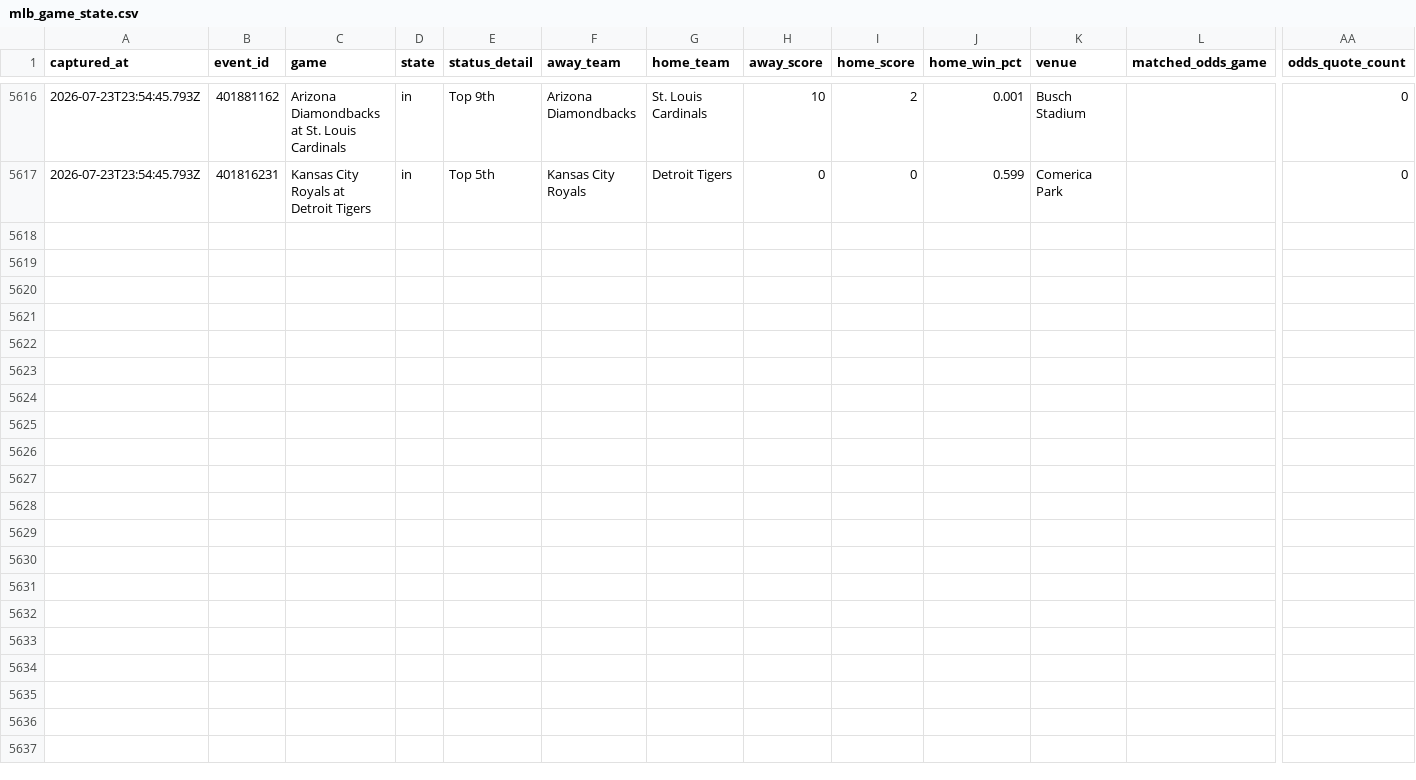
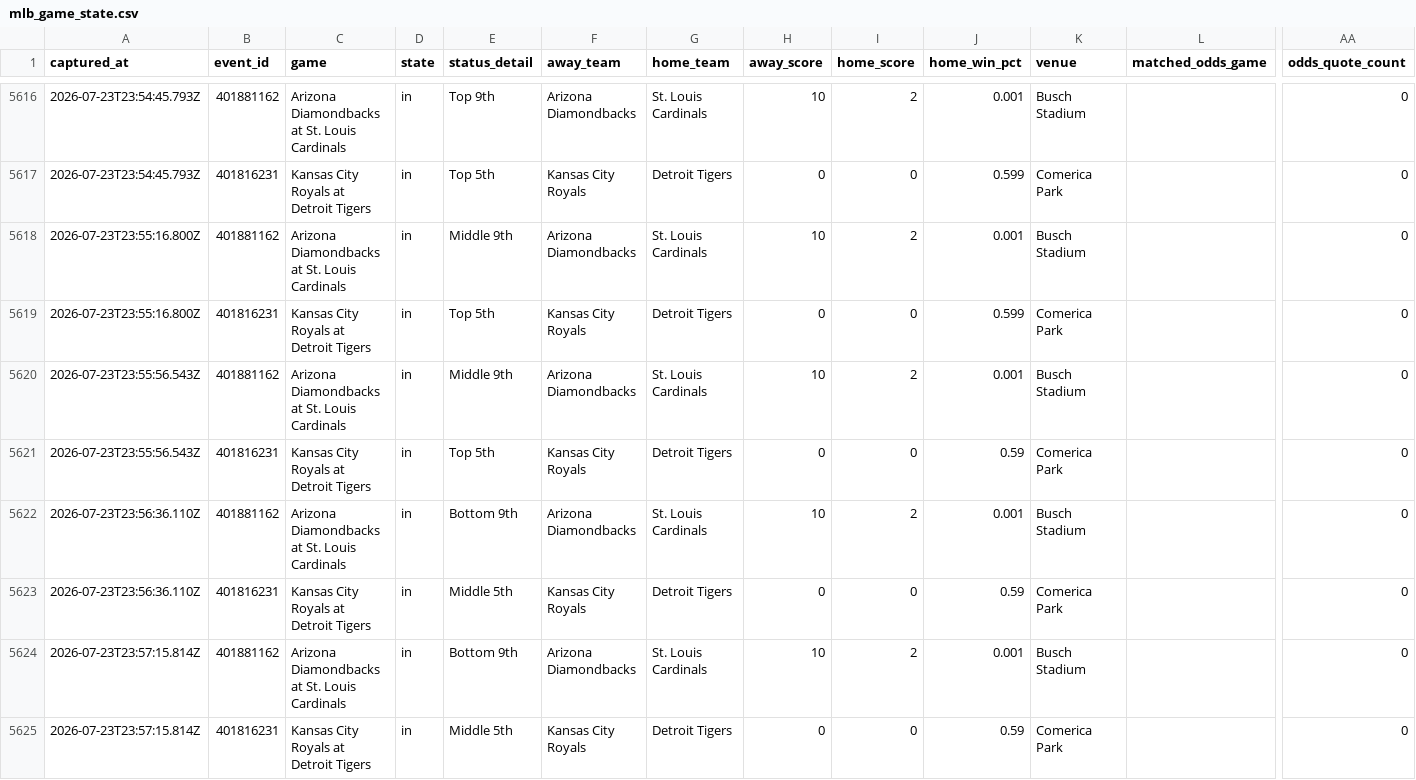
Before and after one commit to jriordan55/mlb_pbp_model, a CSV file: data/mlb_game_state.csv, drawn as a sheet; only a part is shown, gaps mark what is left out; rows hold the shown columns only; the diff covers the shown part only; the diff names each change by its address in the sheet, - before the commit and + after, or states it on an @@ line.

Commit message:
chore: update MLB scraper data 2026-07-24T00:00Z

```diff
--- a/data/mlb_game_state.csv
+++ b/data/mlb_game_state.csv
+row 5618: 2026-07-23T23:55:16.800Z | 401881162 | Arizona Diamondbacks at St. Louis Cardinals | in | Middle 9th | Arizona Diamondbacks | St. Louis Cardinals | 10 | 2 | 0.001 | Busch Stadium |  | 0
+row 5619: 2026-07-23T23:55:16.800Z | 401816231 | Kansas City Royals at Detroit Tigers | in | Top 5th | Kansas City Royals | Detroit Tigers | 0 | 0 | 0.599 | Comerica Park |  | 0
+row 5620: 2026-07-23T23:55:56.543Z | 401881162 | Arizona Diamondbacks at St. Louis Cardinals | in | Middle 9th | Arizona Diamondbacks | St. Louis Cardinals | 10 | 2 | 0.001 | Busch Stadium |  | 0
+row 5621: 2026-07-23T23:55:56.543Z | 401816231 | Kansas City Royals at Detroit Tigers | in | Top 5th | Kansas City Royals | Detroit Tigers | 0 | 0 | 0.59 | Comerica Park |  | 0
+row 5622: 2026-07-23T23:56:36.110Z | 401881162 | Arizona Diamondbacks at St. Louis Cardinals | in | Bottom 9th | Arizona Diamondbacks | St. Louis Cardinals | 10 | 2 | 0.001 | Busch Stadium |  | 0
+row 5623: 2026-07-23T23:56:36.110Z | 401816231 | Kansas City Royals at Detroit Tigers | in | Middle 5th | Kansas City Royals | Detroit Tigers | 0 | 0 | 0.59 | Comerica Park |  | 0
+row 5624: 2026-07-23T23:57:15.814Z | 401881162 | Arizona Diamondbacks at St. Louis Cardinals | in | Bottom 9th | Arizona Diamondbacks | St. Louis Cardinals | 10 | 2 | 0.001 | Busch Stadium |  | 0
+row 5625: 2026-07-23T23:57:15.814Z | 401816231 | Kansas City Royals at Detroit Tigers | in | Middle 5th | Kansas City Royals | Detroit Tigers | 0 | 0 | 0.59 | Comerica Park |  | 0
```
Also changed, not shown: 8 added rows elsewhere in this file, 3 other files.
